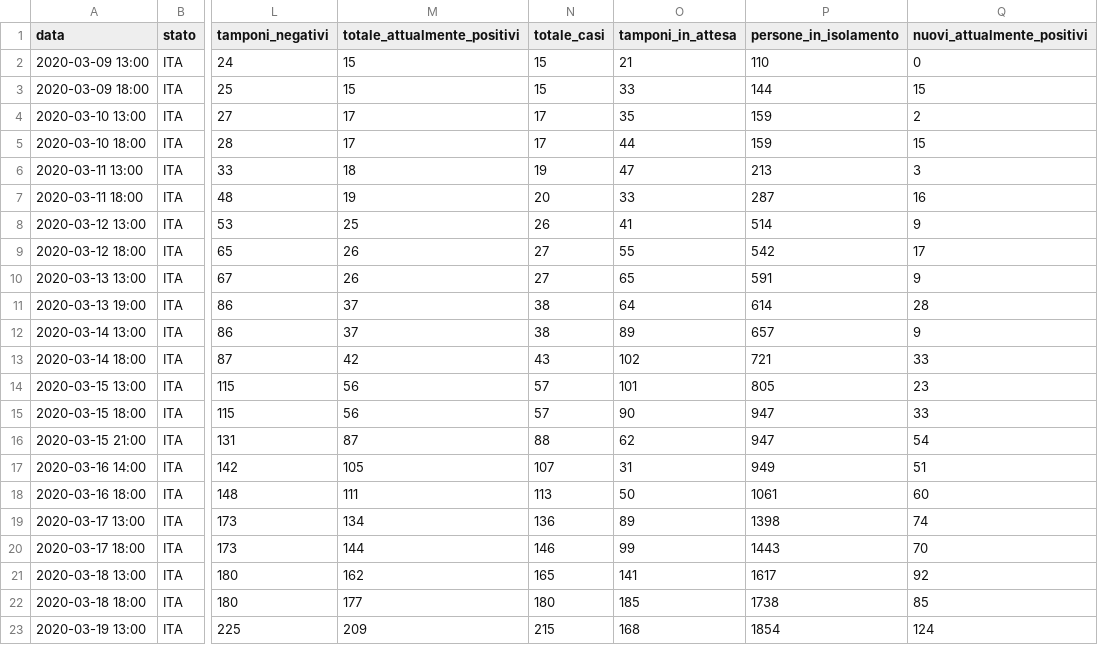
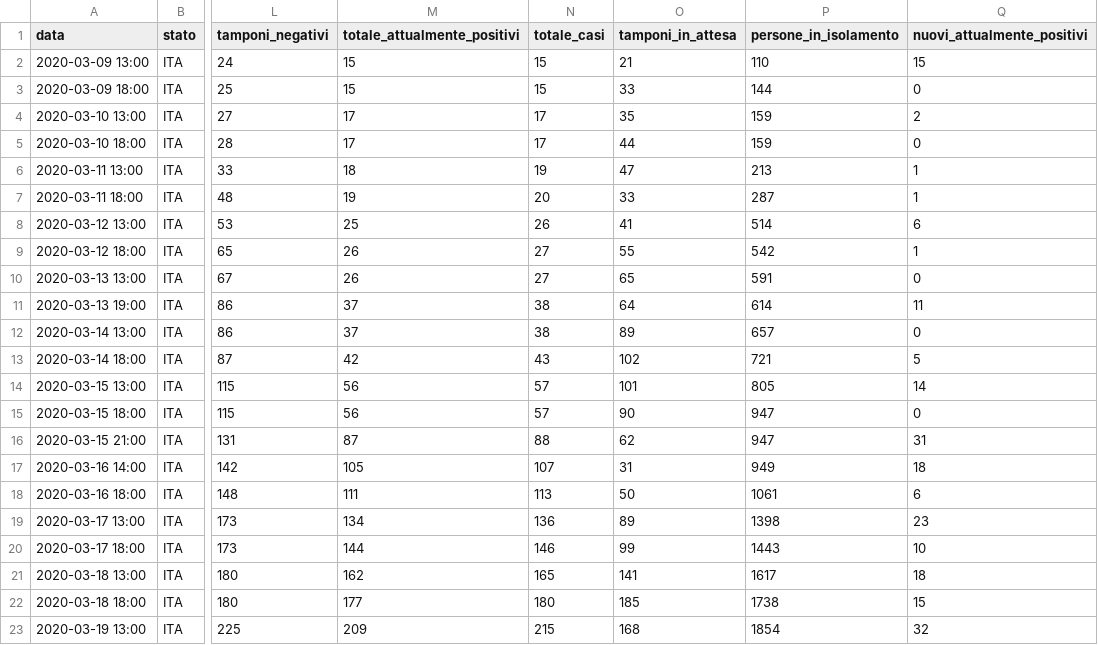
Before and after one commit to pauligree/covid-19, a CSV file: Valle d'Aosta - dpc-covid19-ita-regioni.csv, drawn as a sheet; only a part is shown, gaps mark what is left out; the diff names each change by its address in the sheet, - before the commit and + after, or states it on an @@ line.

Commit message:
2020-03-19 13:00 - corretto il calcolo nuovi_attualmente_positivi

```diff
--- a/Valle d'Aosta - dpc-covid19-ita-regioni.csv
+++ b/Valle d'Aosta - dpc-covid19-ita-regioni.csv
-Q2 (nuovi_attualmente_positivi): 0
+Q2 (nuovi_attualmente_positivi): 15
-Q3 (nuovi_attualmente_positivi): 15
+Q3 (nuovi_attualmente_positivi): 0
-Q5 (nuovi_attualmente_positivi): 15
+Q5 (nuovi_attualmente_positivi): 0
-Q6 (nuovi_attualmente_positivi): 3
+Q6 (nuovi_attualmente_positivi): 1
-Q7 (nuovi_attualmente_positivi): 16
+Q7 (nuovi_attualmente_positivi): 1
-Q8 (nuovi_attualmente_positivi): 9
+Q8 (nuovi_attualmente_positivi): 6
-Q9 (nuovi_attualmente_positivi): 17
+Q9 (nuovi_attualmente_positivi): 1
-Q10 (nuovi_attualmente_positivi): 9
+Q10 (nuovi_attualmente_positivi): 0
-Q11 (nuovi_attualmente_positivi): 28
+Q11 (nuovi_attualmente_positivi): 11
-Q12 (nuovi_attualmente_positivi): 9
+Q12 (nuovi_attualmente_positivi): 0
-Q13 (nuovi_attualmente_positivi): 33
+Q13 (nuovi_attualmente_positivi): 5
-Q14 (nuovi_attualmente_positivi): 23
+Q14 (nuovi_attualmente_positivi): 14
-Q15 (nuovi_attualmente_positivi): 33
+Q15 (nuovi_attualmente_positivi): 0
-Q16 (nuovi_attualmente_positivi): 54
+Q16 (nuovi_attualmente_positivi): 31
-Q17 (nuovi_attualmente_positivi): 51
+Q17 (nuovi_attualmente_positivi): 18
-Q18 (nuovi_attualmente_positivi): 60
+Q18 (nuovi_attualmente_positivi): 6
-Q19 (nuovi_attualmente_positivi): 74
+Q19 (nuovi_attualmente_positivi): 23
-Q20 (nuovi_attualmente_positivi): 70
+Q20 (nuovi_attualmente_positivi): 10
-Q21 (nuovi_attualmente_positivi): 92
+Q21 (nuovi_attualmente_positivi): 18
-Q22 (nuovi_attualmente_positivi): 85
+Q22 (nuovi_attualmente_positivi): 15
-Q23 (nuovi_attualmente_positivi): 124
+Q23 (nuovi_attualmente_positivi): 32
```
